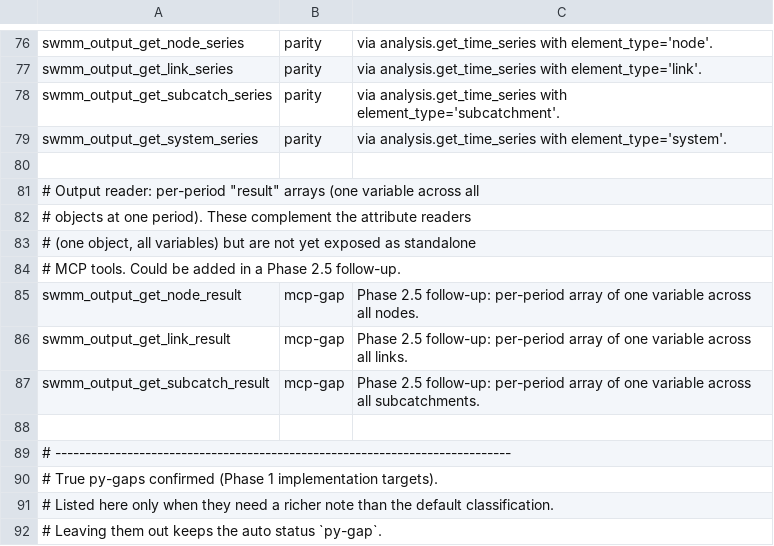
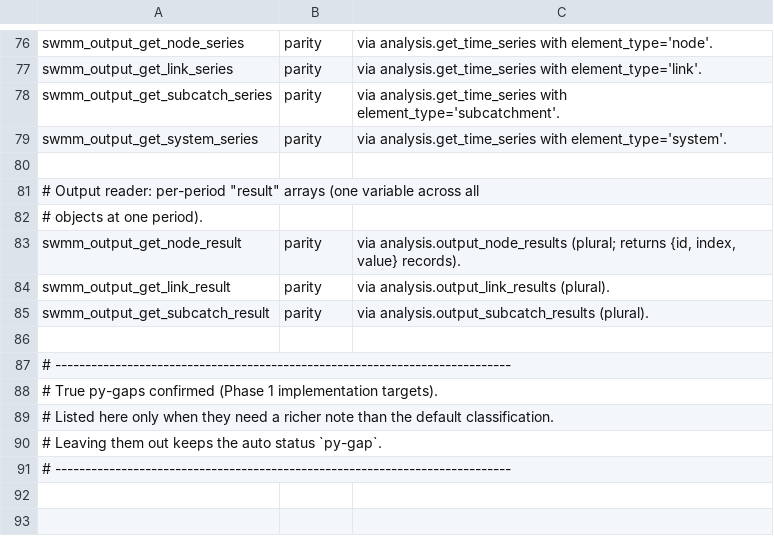
Before and after one commit to HydroCouple/openswmm.engine, a TSV file: docs/parity/overrides.tsv, drawn as a sheet; only a part is shown, gaps mark what is left out; the shorter side is filled out with more unchanged rows.

Commit message:
Phase 2.5 follow-up: parity overrides for output_*_results tools
Closes the 3 mcp-gap follow-up rows flagged in the prior commit:
swmm_output_get_node_result / get_link_result / get_subcatch_result
are now wrapped by analysis.output_node_results / link_results /
subcatch_results respectively. The matcher misses the rename
(plural + 'output_' prefix retained for namespace clarity) so the
overrides pin them as parity.

Matrix:
  output domain: 23/27 -> 26/27 parity (1 intentional, 0 mcp-gap).
  Aggregate: parity 134 -> 137; mcp-gap 365 -> 362.

```diff
--- a/docs/parity/overrides.tsv
+++ b/docs/parity/overrides.tsv
@@ -81,8 +81,6 @@ swmm_output_get_system_series	parity	via analysis.get_time_series with element_t
 # Output reader: per-period "result" arrays (one variable across all
-# objects at one period). These complement the attribute readers
-# (one object, all variables) but are not yet exposed as standalone
-# MCP tools. Could be added in a Phase 2.5 follow-up.
-swmm_output_get_node_result	mcp-gap	Phase 2.5 follow-up: per-period array of one variable across all nodes.
-swmm_output_get_link_result	mcp-gap	Phase 2.5 follow-up: per-period array of one variable across all links.
-swmm_output_get_subcatch_result	mcp-gap	Phase 2.5 follow-up: per-period array of one variable across all subcatchments.
+# objects at one period).
+swmm_output_get_node_result	parity	via analysis.output_node_results (plural; returns {id, index, value} records).
+swmm_output_get_link_result	parity	via analysis.output_link_results (plural).
+swmm_output_get_subcatch_result	parity	via analysis.output_subcatch_results (plural).
 
```
Also changed, not shown: docs/parity/mcp_tools.tsv, 2 other files.
